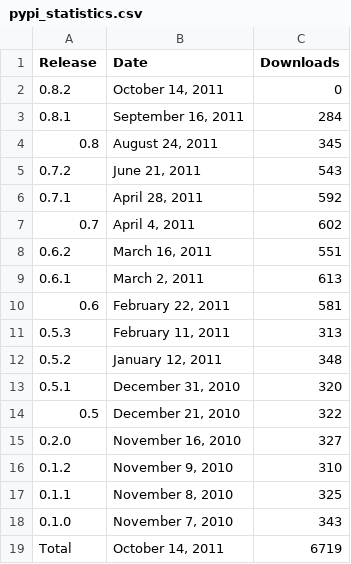
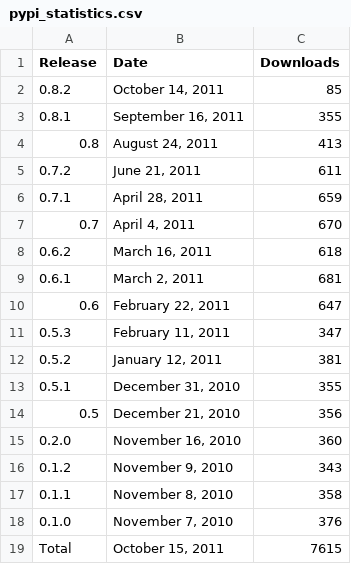
Before and after one commit to prody/ProDy, a CSV file: doc/_static/pypi_statistics.csv, drawn as a sheet.

```diff
--- a/doc/_static/pypi_statistics.csv
+++ b/doc/_static/pypi_statistics.csv
@@ -1,19 +1,19 @@
 Release;Date;Downloads
-0.8.2;October 14, 2011;0
-0.8.1;September 16, 2011;284
-0.8;August 24, 2011;345
-0.7.2;June 21, 2011;543
-0.7.1;April 28, 2011;592
-0.7;April  4, 2011;602
-0.6.2;March 16, 2011;551
-0.6.1;March  2, 2011;613
-0.6;February 22, 2011;581
-0.5.3;February 11, 2011;313
-0.5.2;January 12, 2011;348
-0.5.1;December 31, 2010;320
-0.5;December 21, 2010;322
-0.2.0;November 16, 2010;327
-0.1.2;November  9, 2010;310
-0.1.1;November  8, 2010;325
-0.1.0;November  7, 2010;343
-Total;October 14, 2011;6719
+0.8.2;October 14, 2011;85
+0.8.1;September 16, 2011;355
+0.8;August 24, 2011;413
+0.7.2;June 21, 2011;611
+0.7.1;April 28, 2011;659
+0.7;April  4, 2011;670
+0.6.2;March 16, 2011;618
+0.6.1;March  2, 2011;681
+0.6;February 22, 2011;647
+0.5.3;February 11, 2011;347
+0.5.2;January 12, 2011;381
+0.5.1;December 31, 2010;355
+0.5;December 21, 2010;356
+0.2.0;November 16, 2010;360
+0.1.2;November  9, 2010;343
+0.1.1;November  8, 2010;358
+0.1.0;November  7, 2010;376
+Total;October 15, 2011;7615
```
Also changed, not shown: doc/_static/pypi_downloads.csv, 3 other files.
